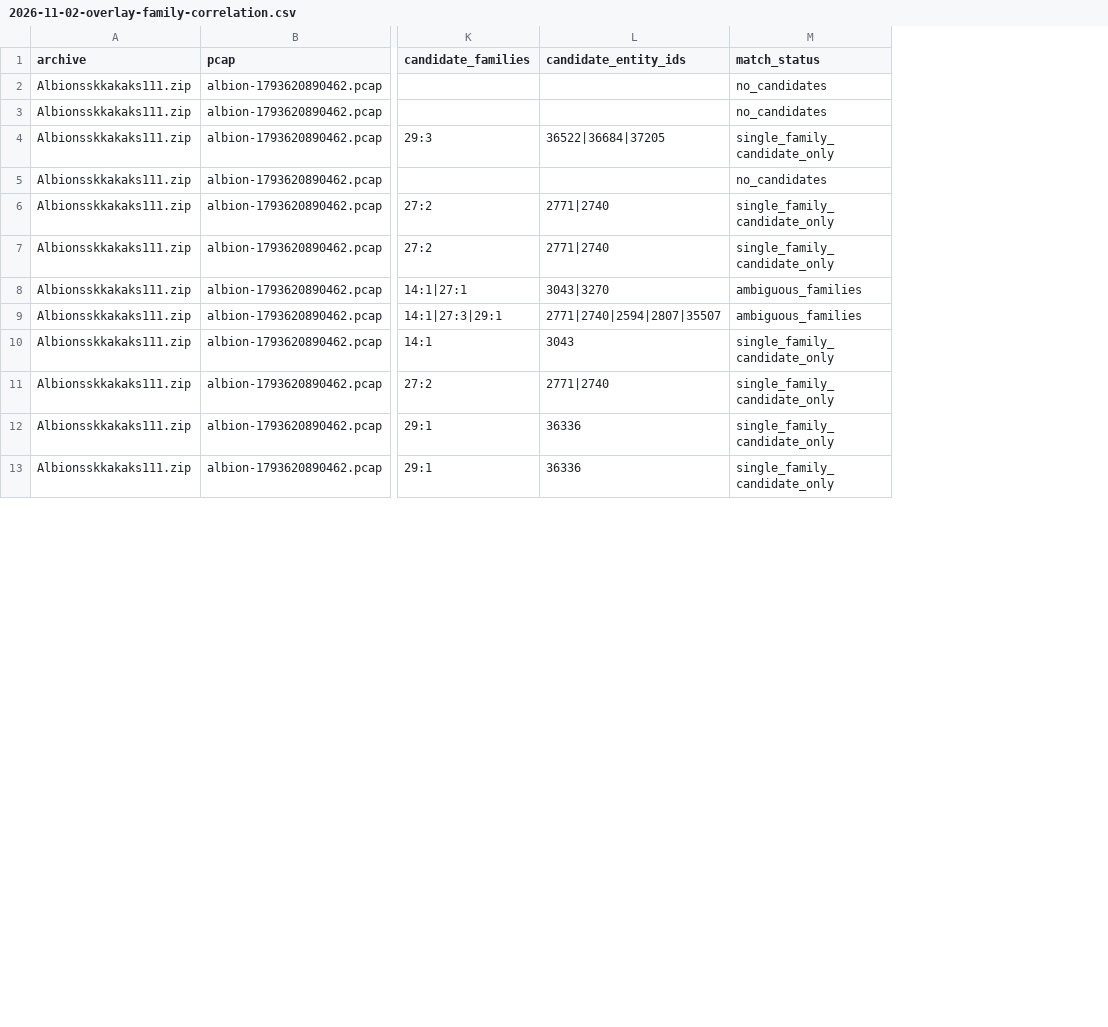
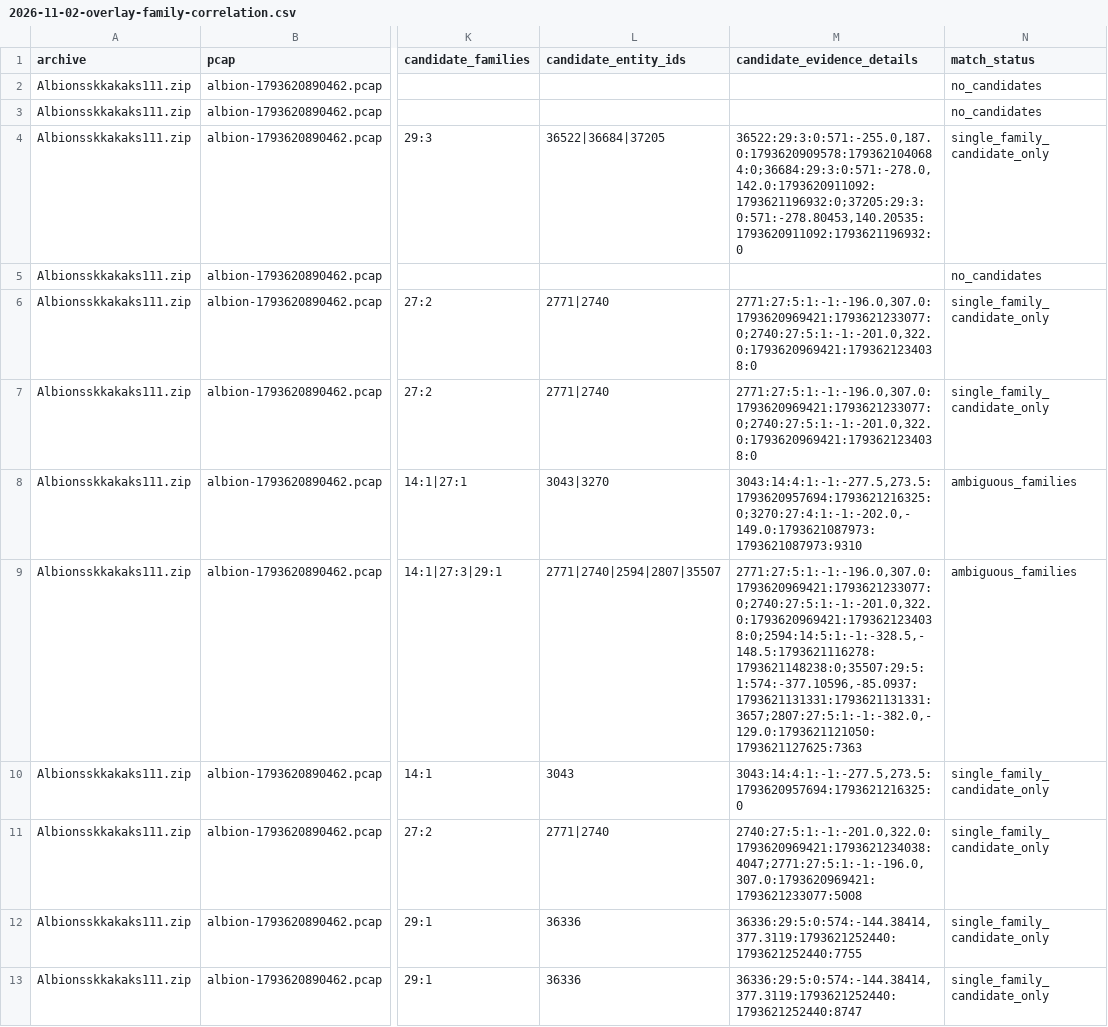
Before and after one commit to eesanezhad76/v2rayNG, a CSV file: research/analysis/2026-11-02-overlay-family-correlation.csv, drawn as a sheet; only a part is shown, gaps mark what is left out; the diff names each change by its address in the sheet, - before the commit and + after, or states it on an @@ line.

```diff
--- a/research/analysis/2026-11-02-overlay-family-correlation.csv
+++ b/research/analysis/2026-11-02-overlay-family-correlation.csv
+column M (candidate_evidence_details), rows 4-13: 36522:29:3:0:571:-255.0,187.0:1793620909578:1793621040684:0;36684:29:3:0:571:-278.0,142.0:1793620911092:1793621196932:0;37205:29:3:0:571:-278.80453,140.20535:1793620911092:1793621196932:0 |  | 2771:27:5:1:-1:-196.0,307.0:1793620969421:1793621233077:0;2740:27:5:1:-1:-201.0,322.0:1793620969421:1793621234038:0 | 2771:27:5:1:-1:-196.0,307.0:1793620969421:1793621233077:0;2740:27:5:1:-1:-201.0,322.0:1793620969421:1793621234038:0 | 3043:14:4:1:-1:-277.5,273.5:1793620957694:1793621216325:0;3270:27:4:1:-1:-202.0,-149.0:1793621087973:1793621087973:9310 | 2771:27:5:1:-1:-196.0,307.0:1793620969421:1793621233077:0;2740:27:5:1:-1:-201.0,322.0:1793620969421:1793621234038:0;2594:14:5:1:-1:-328.5,-148.5:1793621116278:1793621148238:0;35507:29:5:1:574:-377.10596,-85.0937:1793621131331:1793621131331:3657;2807:27:5:1:-1:-382.0,-129.0:1793621121050:1793621127625:7363 | 3043:14:4:1:-1:-277.5,273.5:1793620957694:1793621216325:0 | 2740:27:5:1:-1:-201.0,322.0:1793620969421:1793621234038:4047;2771:27:5:1:-1:-196.0,307.0:1793620969421:1793621233077:5008 | 36336:29:5:0:574:-144.38414,377.3119:1793621252440:1793621252440:7755 | 36336:29:5:0:574:-144.38414,377.3119:1793621252440:1793621252440:8747
```
Also changed, not shown: research/analysis/2026-11-02-pcap-duplicate-inventory.csv, 1 other file.
